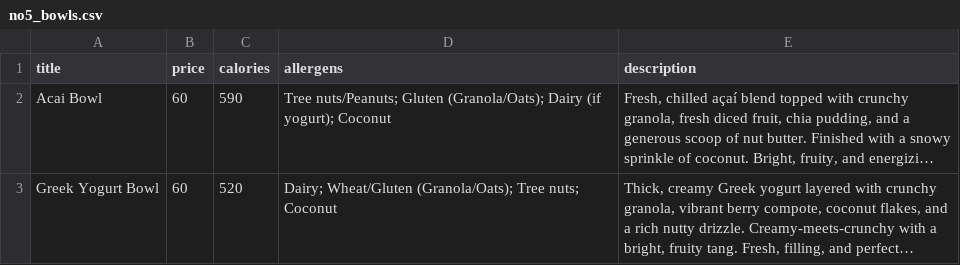
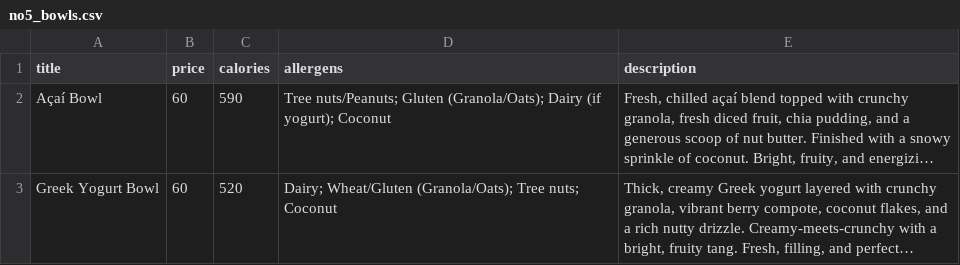
Before and after one commit to huephase/no5-qr-menu, a CSV file: assets/data/no5_bowls.csv, drawn as a sheet; long unchanged cells end in …; the diff names each change by its address in the sheet, - before the commit and + after, or states it on an @@ line.

Commit message:
csv acai cerem caramel

```diff
--- a/assets/data/no5_bowls.csv
+++ b/assets/data/no5_bowls.csv
-A2 (title): Acai Bowl
+A2 (title): Açaí Bowl
```
Also changed, not shown: assets/data/no5_bakery.csv.
